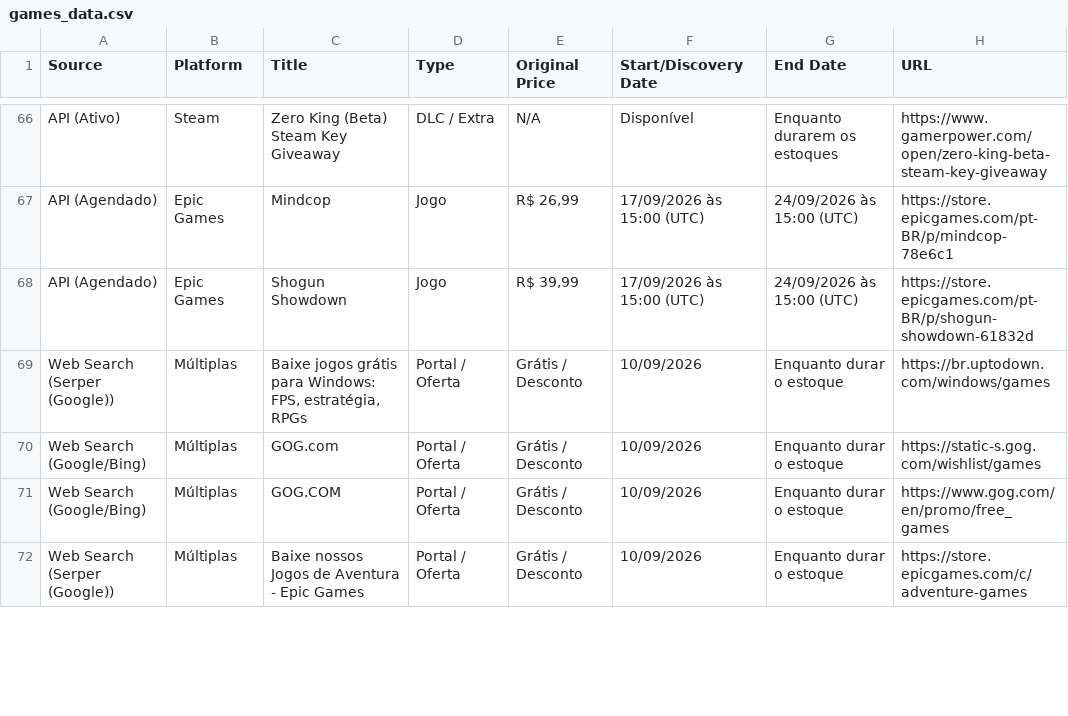
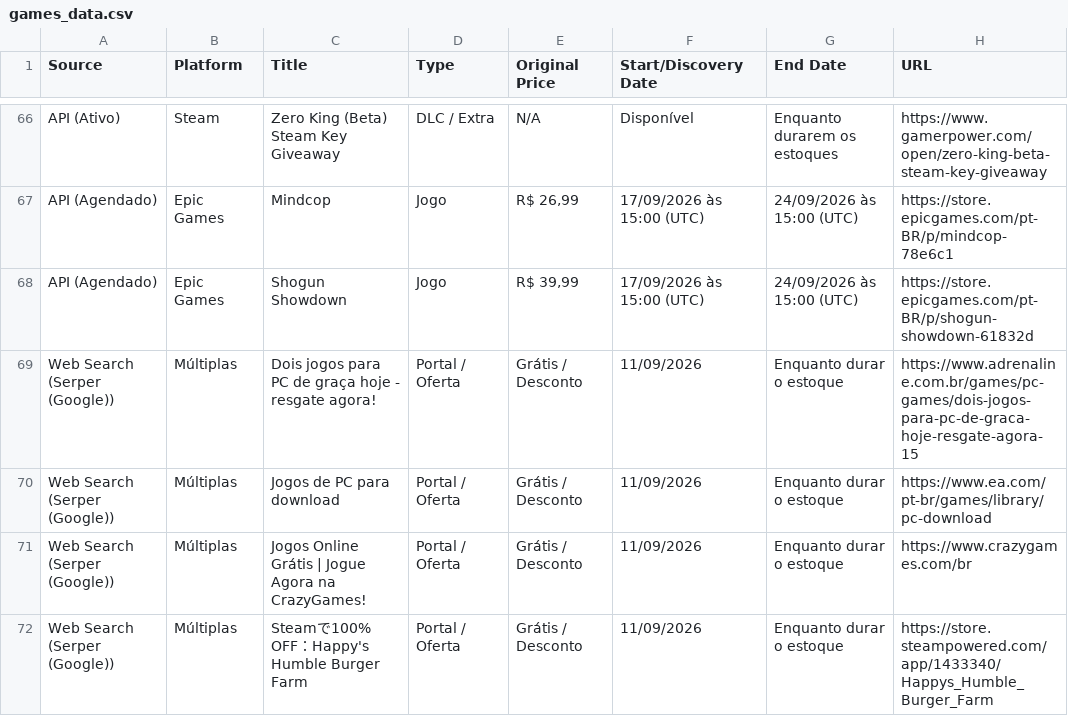
Before and after one commit to yuriluna85/games-for-free, a CSV file: games_data.csv, drawn as a sheet; only a part is shown, gaps mark what is left out; the shorter side is filled out with more unchanged rows; the diff covers the shown part only.

```diff
--- a/games_data.csv
+++ b/games_data.csv
@@ -68 +68,5 @@ API (Agendado),Epic Games,Mindcop,Jogo,"R$ 26,99",17/09/2026 às 15:00 (UTC),24
 API (Agendado),Epic Games,Shogun Showdown,Jogo,"R$ 39,99",17/09/2026 às 15:00 (UTC),24/09/2026 às 15:00 (UTC),https://store.epicgames.com/pt-BR/p/shogun-showdown-61832d
+Web Search (Serper (Google)),Múltiplas,Dois jogos para PC de graça hoje - resgate agora!,Portal / Oferta,Grátis / Desconto,11/09/2026,Enquanto durar o estoque,https://www.adrenaline.com.br/games/pc-games/dois-jogos-para-pc-de-graca-hoje-resgate-agora-15
+Web Search (Serper (Google)),Múltiplas,Jogos de PC para download,Portal / Oferta,Grátis / Desconto,11/09/2026,Enquanto durar o estoque,https://www.ea.com/pt-br/games/library/pc-download
+Web Search (Serper (Google)),Múltiplas,Jogos Online Grátis | Jogue Agora na CrazyGames!,Portal / Oferta,Grátis / Desconto,11/09/2026,Enquanto durar o estoque,https://www.crazygames.com/br
+Web Search (Serper (Google)),Múltiplas,Steamで100% OFF：Happy's Humble Burger Farm,Portal / Oferta,Grátis / Desconto,11/09/2026,Enquanto durar o estoque,https://store.steampowered.com/app/1433340/Happys_Humble_Burger_Farm
```
Also changed, not shown: 4 added rows, 8 removed rows and 3 edited cells elsewhere in this file, 4 other files.
